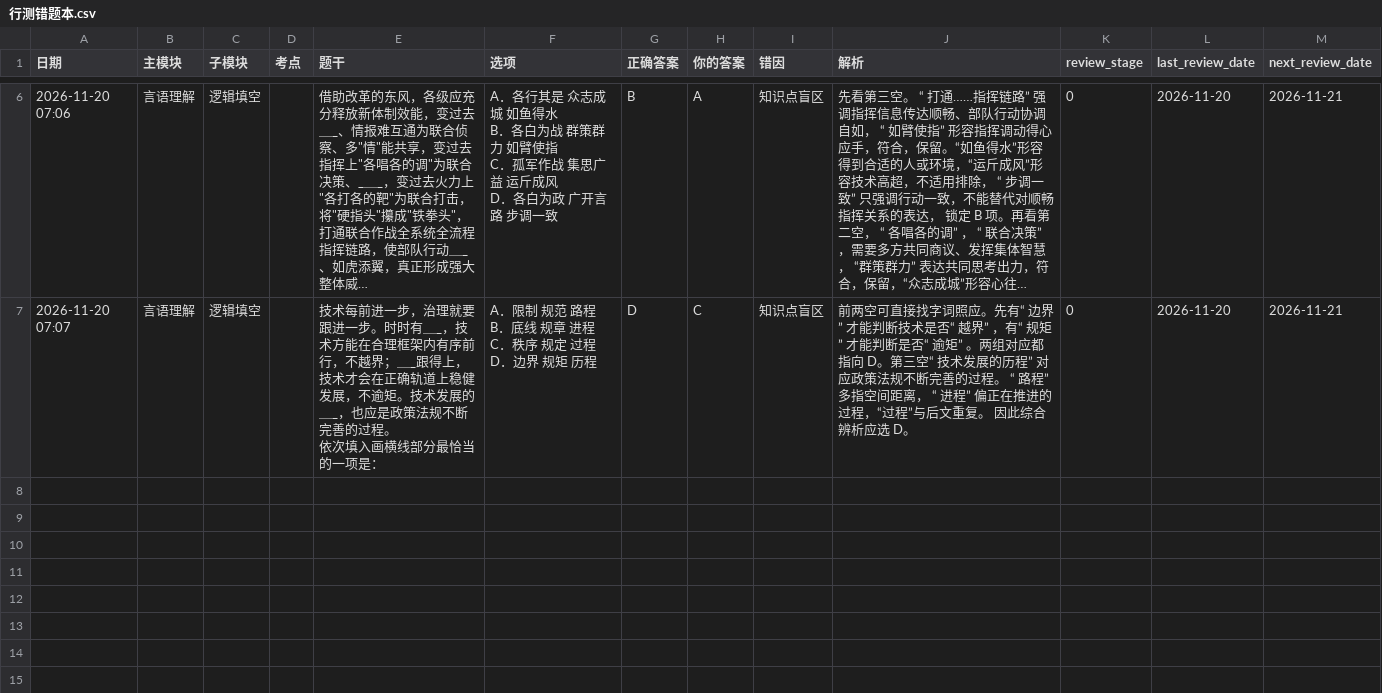
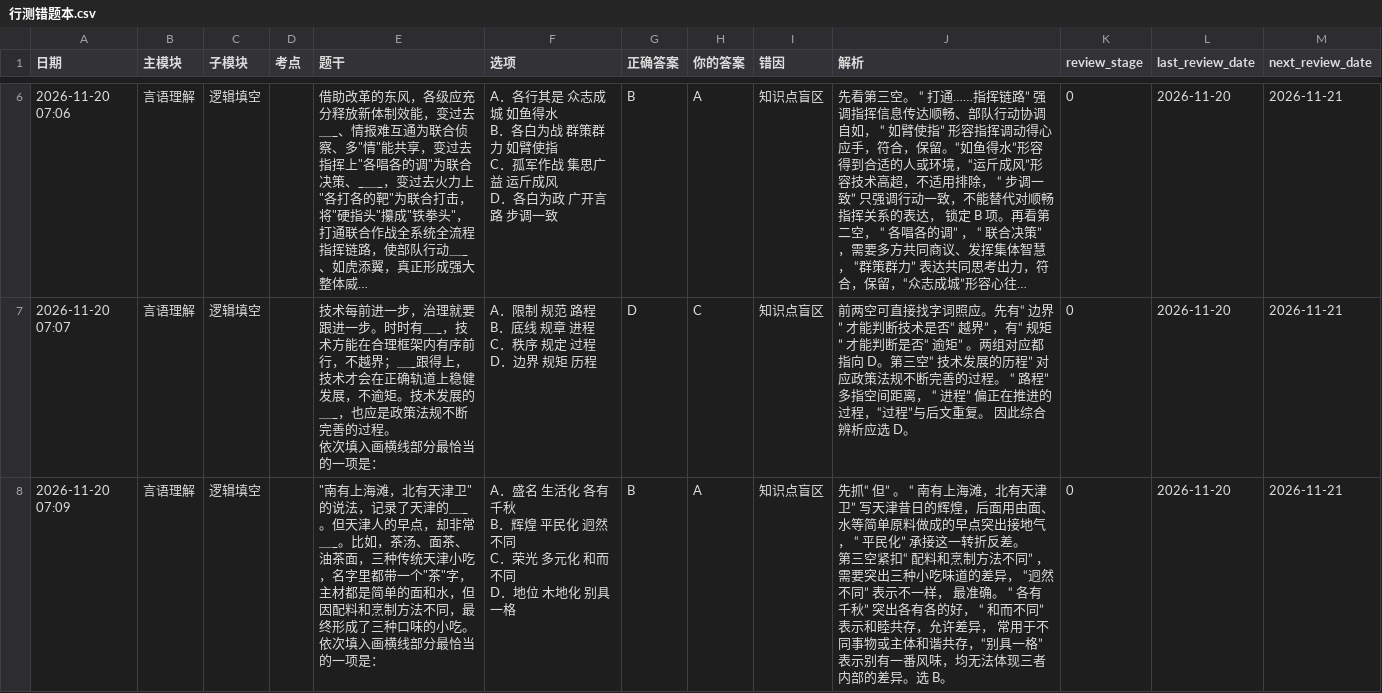
Before and after one commit to makbk111/xingce-record, a CSV file: 行测错题本.csv, drawn as a sheet; only a part is shown, gaps mark what is left out; long unchanged cells end in …; ↵ is a line break in a cell; the diff names each change by its address in the sheet, - before the commit and + after, or states it on an @@ line.

Commit message:
更新记录 2026-11-20 07:09

```diff
--- a/行测错题本.csv
+++ b/行测错题本.csv
+row 8: 2026-11-20 07:09 | 言语理解 | 逻辑填空 |  | "南有上海滩，北有天津卫"的说法，记录了天津的＿_。但天津人的早点，却非常＿_。比如，茶汤、面茶、油茶面，三种传统天津小吃，名字里都带一个"茶"字，主材都是简单的面和水，但因配料和烹制方法不同，最终形成了三种口味的小吃。 ↵ 依次填入画横线部分最恰当的一项是： | A．盛名 生活化 各有千秋 ↵ B．辉煌 平民化 迥然不同 ↵ C．荣光 多元化 和而不同 ↵ D．地位 木地化 别具一格 | B | A | 知识点盲区 | 先抓“ 但” 。 “ 南有上海滩，北有天津卫” 写天津昔日的辉煌，后面用由面、水等简单原料做成的早点突出接地气， “ 平民化” 承接这一转折反差。 ↵ 第三空紧扣“ 配料和烹制方法不同” ，需要突出三种小吃味道的差异， “迥然不同” 表示不一样， 最准确。 “ 各有千秋” 突出各有各的好， “ 和而不同” 表示和睦共存，允许差异， 常用于不同事物或主体和谐共存，“别具一格”表示别有一番风味，均无法体现三者内部的差异。选 B。 | 0 | 2026-11-20 | 2026-11-21
```
